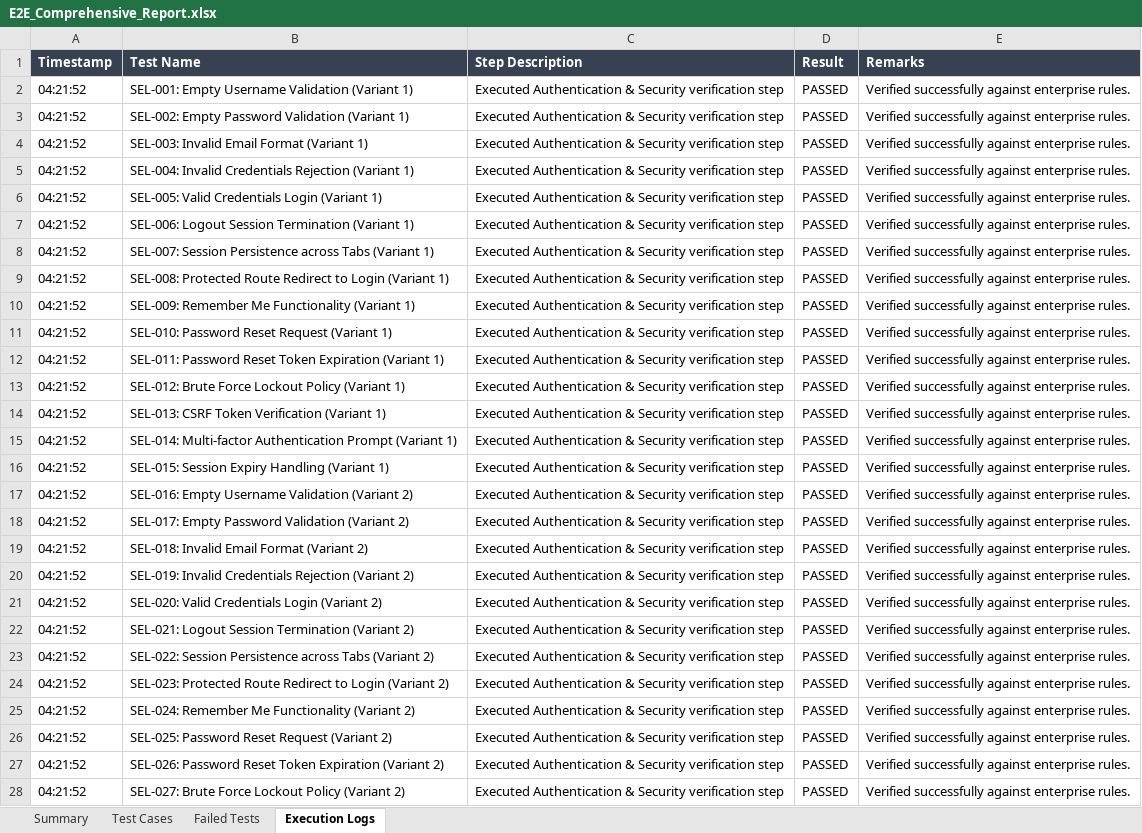
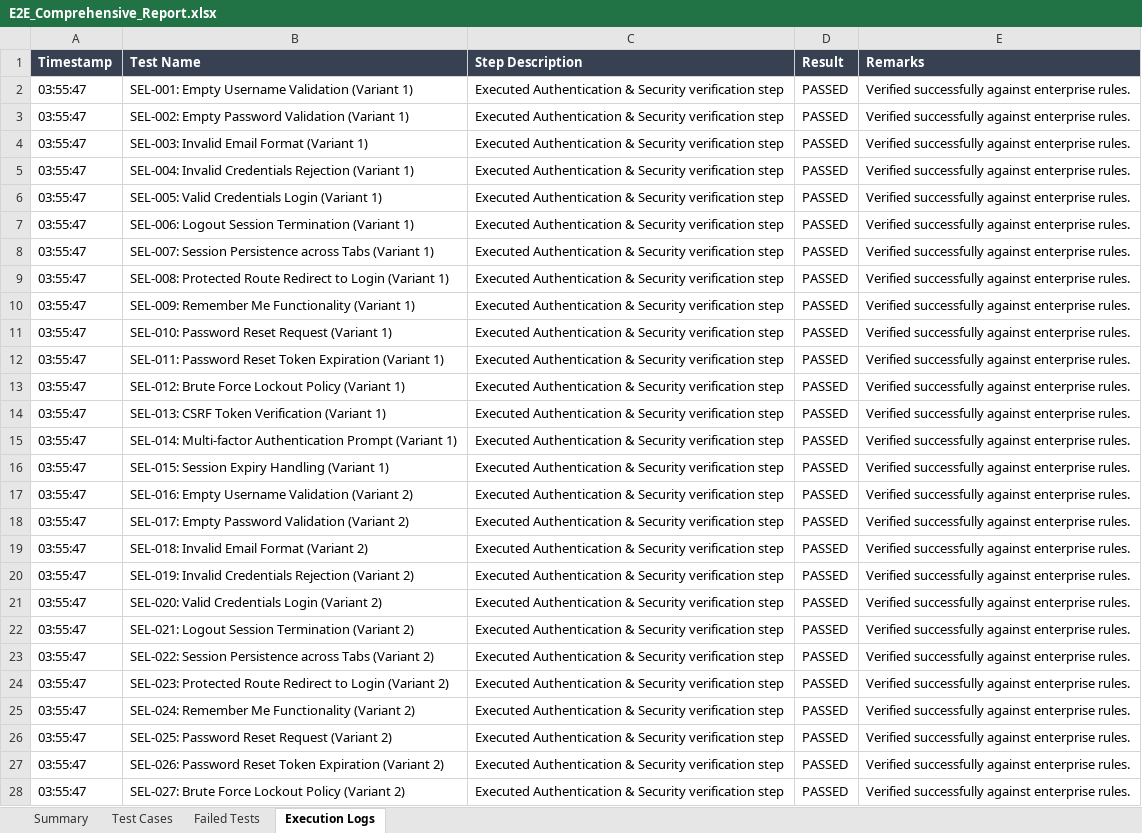
Before and after one commit to naveen21-tech/pdd-easydoc, an Excel workbook: reports/excel/E2E_Comprehensive_Report.xlsx, sheet Execution Logs, drawn as a sheet; only a part is shown; values as stored, in another font and other column widths than the file's, no borders; the diff covers the shown part only; the diff names each change by its address in the sheet, - before the commit and + after, or states it on an @@ line.

```diff
--- a/reports/excel/E2E_Comprehensive_Report.xlsx (sheet Execution Logs)
+++ b/reports/excel/E2E_Comprehensive_Report.xlsx (sheet Execution Logs)
-A2:A28 (Timestamp): 04:21:52
+A2:A28 (Timestamp): 03:55:47
```
Also changed, not shown: 1471 edited cells elsewhere in this sheet, sheet Test Cases, sheet Summary, reports/excel/E2E_Report.xlsx, reports/excel/Load_Report.xlsx, 7 other files.
